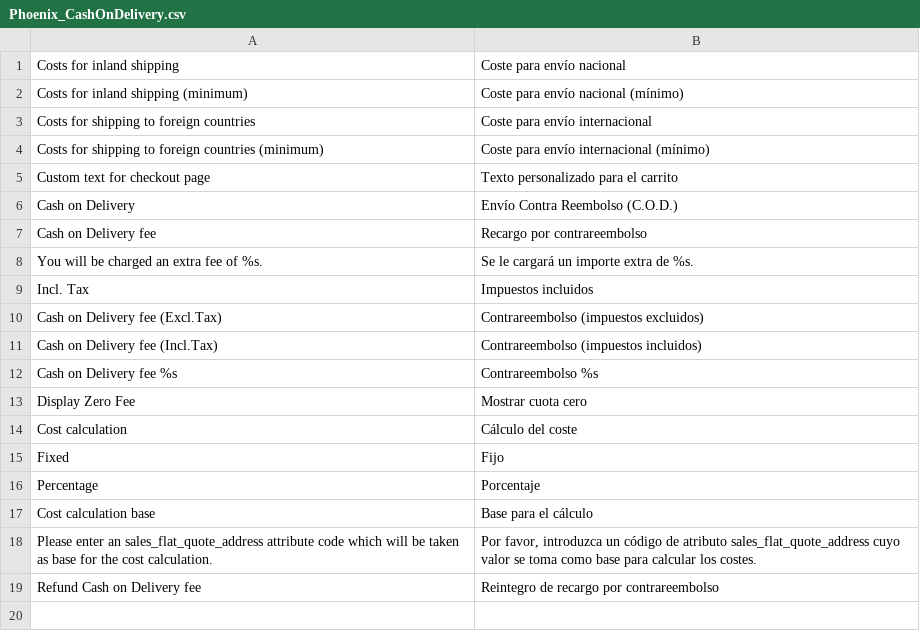
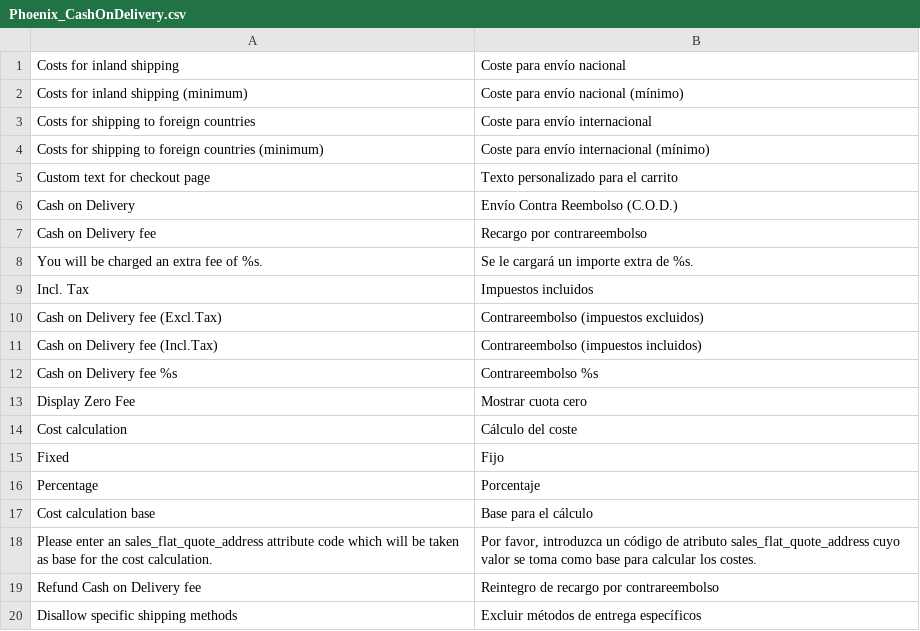
Before and after one commit to PHOENIX-MEDIA/Magento-CashOnDelivery, a CSV file: app/locale/es_ES/Phoenix_CashOnDelivery.csv, drawn as a sheet; the diff names each change by its address in the sheet, - before the commit and + after, or states it on an @@ line.

Commit message:
Add 'Disallow specific shipping methods'

```diff
--- a/app/locale/es_ES/Phoenix_CashOnDelivery.csv
+++ b/app/locale/es_ES/Phoenix_CashOnDelivery.csv
+row 20: Disallow specific shipping methods | Excluir métodos de entrega específicos
```
Also changed, not shown: app/locale/de_DE/Phoenix_CashOnDelivery.csv, app/locale/en_US/Phoenix_CashOnDelivery.csv.
